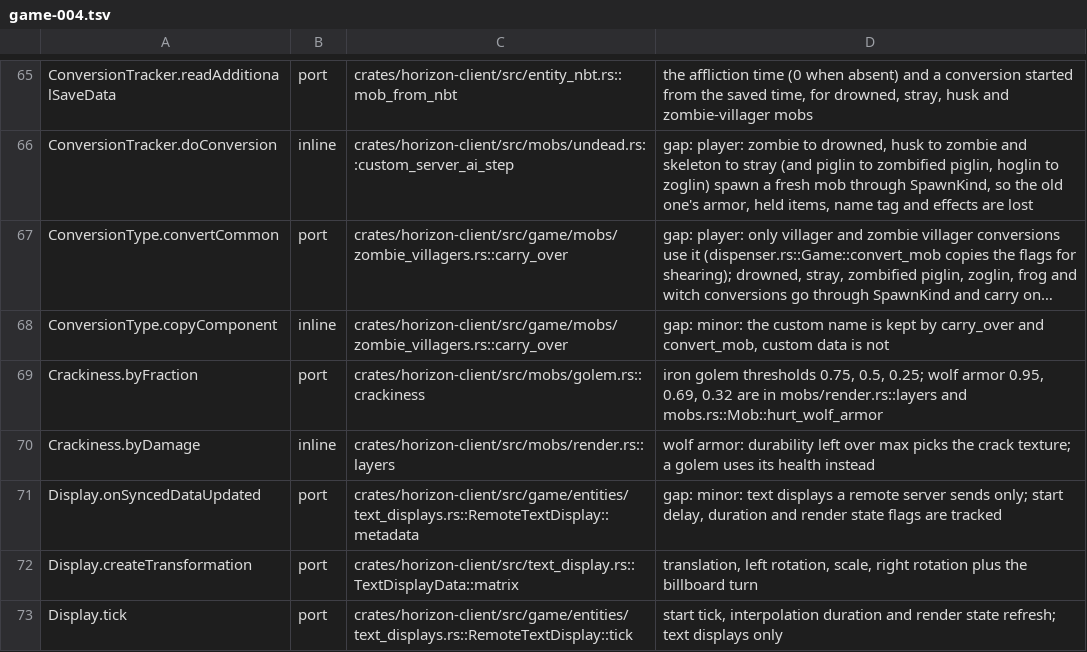
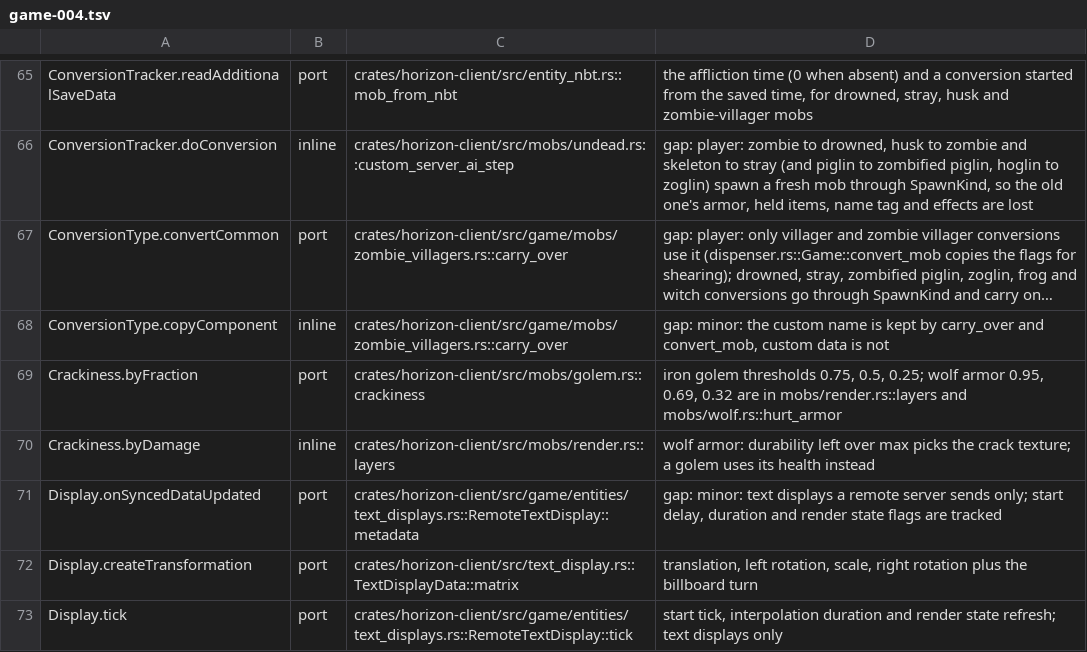
Before and after one commit to 0CYBER/horizon-free, a TSV file: tools/port_map/game-004.tsv, drawn as a sheet; only a part is shown, gaps mark what is left out; long unchanged cells end in …; the diff names each change by its address in the sheet, - before the commit and + after, or states it on an @@ line.

```diff
--- a/tools/port_map/game-004.tsv
+++ b/tools/port_map/game-004.tsv
-D69: …mobs/render.rs::layers and mobs.rs::Mob::hurt_wolf_armor
+D69: …mobs/render.rs::layers and mobs/wolf.rs::hurt_armor
```
Also changed, not shown: tools/port_map/game2-001.tsv, 10 other files.
